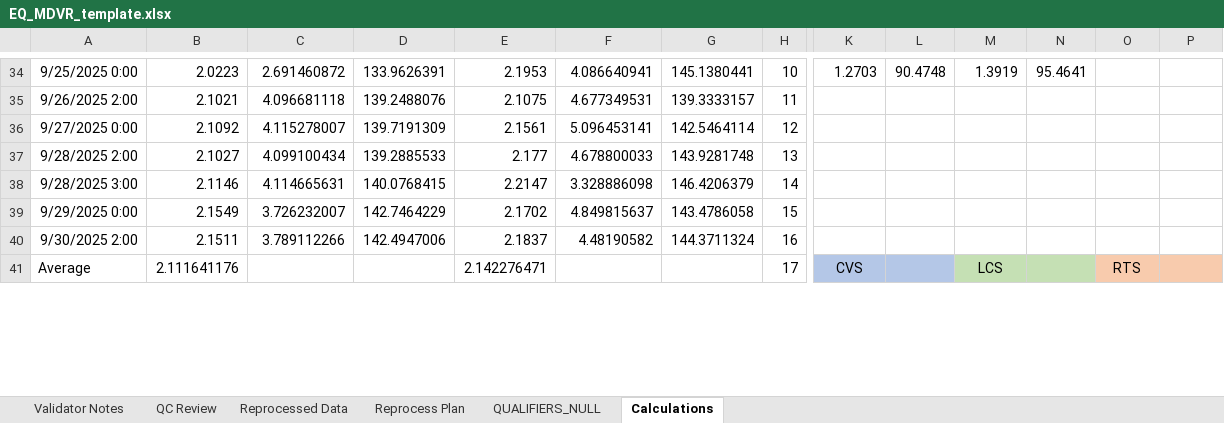
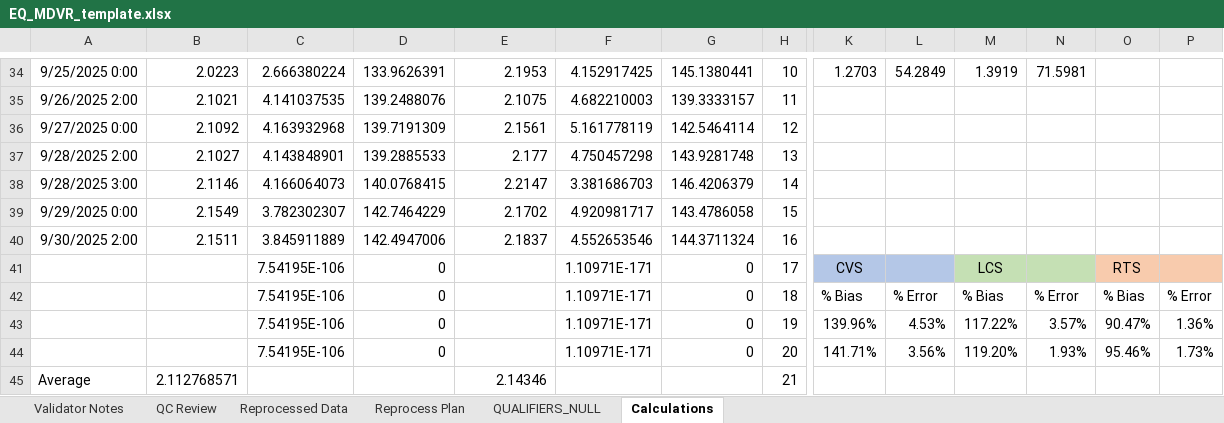
Before and after one commit to Alex-Engstrom/autogc_validation, an Excel workbook: templates/mdvr/EQ_MDVR_template.xlsx, sheet Calculations, drawn as a sheet; only a part is shown, gaps mark what is left out; values as stored, in another font and other column widths than the file's, no borders; charts and pictures not drawn; addresses are those after the commit; rows hold the shown columns only; the diff covers the shown part only; the diff names each change by its address in the sheet, - before the commit and + after, or states it on an @@ line.

Commit message:
Add TNMHC blank screening, RT outlier MDL filter, and QC improvements
Blank QC:
- compounds_above_mdl now checks TNMHC against a 10 ppbC threshold
  separately from regular compounds (no MDL applies to a computed total)
- build_blank_qc_table actions are now dynamic: LB sentence added when
  any compound exceeds its MDL, AS sentence when any exceeds 0.5 ppbC,
  and a separate TNMHC/AS sentence when TNMHC exceeds 10 ppbC

RT outliers:
- detect_rt_outliers accepts optional concentrations and mdl_periods;
  when provided, flagged rows are filtered to only those where the
  compound concentration exceeds its period-aligned MDL

Qualifier generation:
- build_temp_null_lines no longer requires prior_temp/next_temp

Notebook generator:
- Screening cells now expose k=3.5 and upper_cal_point=None variables
- Check Mis-IDed Reference Peaks cells subset and rename columns
- All detect_rt_outliers calls pass concentrations and mdl_periods
- Lognormal boxplot adds a dashed 0.5 ppbC reference line

Bug fixes:
- Dataset RT frame no longer includes silent NaN columns for TNMHC/TNMTC
- get_active_canister_concentrations empty case returns a 1-row DataFrame
  instead of 0x0, preventing a length mismatch crash in get_canister_periods
- check_daily_max_tnmhc logs a warning and returns empty Series when the
  TNMHC column is absent rather than raising KeyError

New:
- reports/populate_MDVR.py
- workspace/checklist.py
- notebooks/eq_db_management.ipynb (replaces gc_database_management.ipynb)

```diff
--- a/templates/mdvr/EQ_MDVR_template.xlsx (sheet Calculations)
+++ b/templates/mdvr/EQ_MDVR_template.xlsx (sheet Calculations)
-C34: 2.691460872
+C34: 2.666380224
-F34: 4.086640941
+F34: 4.152917425
-L34: 90.4748
+L34: 54.2849
-N34: 95.4641
+N34: 71.5981
-C35: 4.096681118
+C35: 4.141037535
-F35: 4.677349531
+F35: 4.682210003
-C36: 4.115278007
+C36: 4.163932968
-F36: 5.096453141
+F36: 5.161778119
-C37: 4.099100434
+C37: 4.143848901
-F37: 4.678800033
+F37: 4.750457298
-C38: 4.114665631
+C38: 4.166064073
-F38: 3.328886098
+F38: 3.381686703
-C39: 3.726232007
+C39: 3.782302307
-F39: 4.849815637
+F39: 4.920981717
-C40: 3.789112266
+C40: 3.845911889
-F40: 4.48190582
+F40: 4.552653546
+row 41:  |  | 7.54195E-106 | 0 |  | 1.10971E-171 | 0 | 17 | CVS |  | LCS |  | RTS
+row 42:  |  | 7.54195E-106 | 0 |  | 1.10971E-171 | 0 | 18 | % Bias | % Error | % Bias | % Error | % Bias | % Error
+row 43:  |  | 7.54195E-106 | 0 |  | 1.10971E-171 | 0 | 19 | 139.96% | 4.53% | 117.22% | 3.57% | 90.47% | 1.36%
+row 44:  |  | 7.54195E-106 | 0 |  | 1.10971E-171 | 0 | 20 | 141.71% | 3.56% | 119.20% | 1.93% | 95.46% | 1.73%
-B45: 2.111641176
+B45: 2.112768571
-E45: 2.142276471
+E45: 2.14346
-H45: 17
+H45: 21
-K45: CVS
+K45: (empty)
-K45:L45 fill: #B4C7E7
+K45:L45 fill: none
-M45: LCS
+M45: (empty)
-M45:N45 fill: #C5E0B4
+M45:N45 fill: none
-O45: RTS
+O45: (empty)
-O45:P45 fill: #F8CBAD
+O45:P45 fill: none
```
Also changed, not shown: 1 removed row and 90 edited cells elsewhere in this sheet, formulas that keep their value, charts or pictures, 19 other files.
